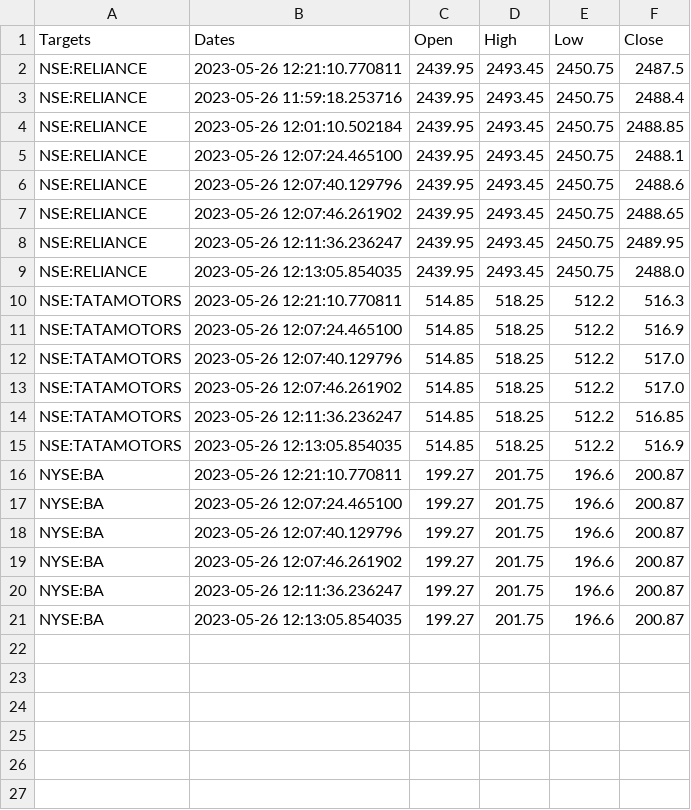
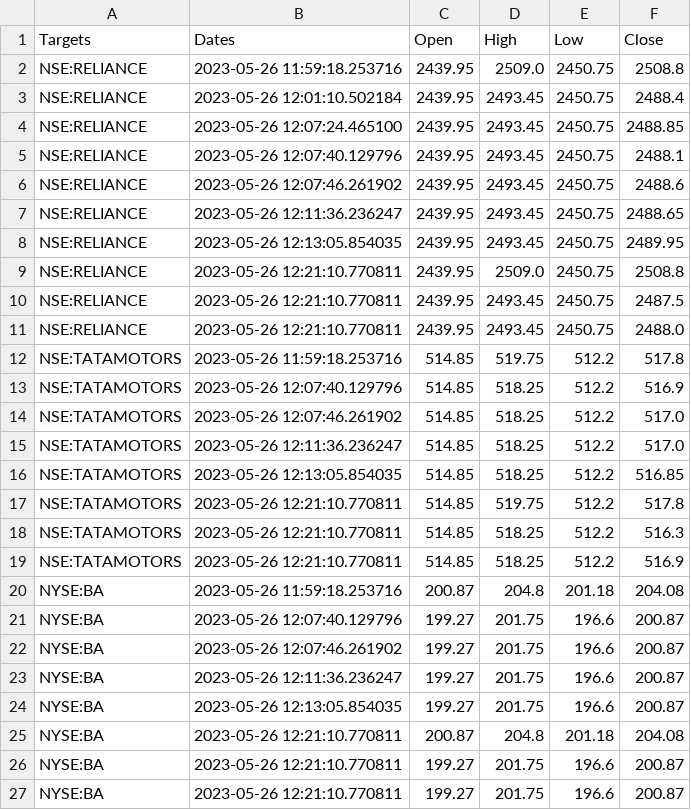
Before and after one commit to DhanushVinjamoor/StockScraper, a CSV file: scrapeddata_template.csv, drawn as a sheet.

```diff
--- a/scrapeddata_template.csv
+++ b/scrapeddata_template.csv
@@ -1,18 +1,21 @@
 Targets,Dates,Open,High,Low,Close
+NSE:RELIANCE,2023-05-26 11:59:18.253716,2439.95,2509.0,2450.75,2508.8
+NSE:RELIANCE,2023-05-26 12:01:10.502184,2439.95,2493.45,2450.75,2488.4
+NSE:RELIANCE,2023-05-26 12:07:24.465100,2439.95,2493.45,2450.75,2488.85
+NSE:RELIANCE,2023-05-26 12:07:40.129796,2439.95,2493.45,2450.75,2488.1
+NSE:RELIANCE,2023-05-26 12:07:46.261902,2439.95,2493.45,2450.75,2488.6
+NSE:RELIANCE,2023-05-26 12:11:36.236247,2439.95,2493.45,2450.75,2488.65
+NSE:RELIANCE,2023-05-26 12:13:05.854035,2439.95,2493.45,2450.75,2489.95
+NSE:RELIANCE,2023-05-26 12:21:10.770811,2439.95,2509.0,2450.75,2508.8
 NSE:RELIANCE,2023-05-26 12:21:10.770811,2439.95,2493.45,2450.75,2487.5
-NSE:RELIANCE,2023-05-26 11:59:18.253716,2439.95,2493.45,2450.75,2488.4
-NSE:RELIANCE,2023-05-26 12:01:10.502184,2439.95,2493.45,2450.75,2488.85
-NSE:RELIANCE,2023-05-26 12:07:24.465100,2439.95,2493.45,2450.75,2488.1
-NSE:RELIANCE,2023-05-26 12:07:40.129796,2439.95,2493.45,2450.75,2488.6
-NSE:RELIANCE,2023-05-26 12:07:46.261902,2439.95,2493.45,2450.75,2488.65
-NSE:RELIANCE,2023-05-26 12:11:36.236247,2439.95,2493.45,2450.75,2489.95
-NSE:RELIANCE,2023-05-26 12:13:05.854035,2439.95,2493.45,2450.75,2488.0
+NSE:RELIANCE,2023-05-26 12:21:10.770811,2439.95,2493.45,2450.75,2488.0
+NSE:TATAMOTORS,2023-05-26 11:59:18.253716,514.85,519.75,512.2,517.8
+NSE:TATAMOTORS,2023-05-26 12:07:40.129796,514.85,518.25,512.2,516.9
+NSE:TATAMOTORS,2023-05-26 12:07:46.261902,514.85,518.25,512.2,517.0
+NSE:TATAMOTORS,2023-05-26 12:11:36.236247,514.85,518.25,512.2,517.0
+NSE:TATAMOTORS,2023-05-26 12:13:05.854035,514.85,518.25,512.2,516.85
+NSE:TATAMOTORS,2023-05-26 12:21:10.770811,514.85,519.75,512.2,517.8
 NSE:TATAMOTORS,2023-05-26 12:21:10.770811,514.85,518.25,512.2,516.3
-NSE:TATAMOTORS,2023-05-26 12:07:24.465100,514.85,518.25,512.2,516.9
-NSE:TATAMOTORS,2023-05-26 12:07:40.129796,514.85,518.25,512.2,517.0
-NSE:TATAMOTORS,2023-05-26 12:07:46.261902,514.85,518.25,512.2,517.0
-NSE:TATAMOTORS,2023-05-26 12:11:36.236247,514.85,518.25,512.2,516.85
-NSE:TATAMOTORS,2023-05-26 12:13:05.854035,514.85,518.25,512.2,516.9
-NYSE:BA,2023-05-26 12:21:10.770811,199.27,201.75,196.6,200.87
-NYSE:BA,2023-05-26 12:07:24.465100,199.27,201.75,196.6,200.87
+NSE:TATAMOTORS,2023-05-26 12:21:10.770811,514.85,518.25,512.2,516.9
+NYSE:BA,2023-05-26 11:59:18.253716,200.87,204.8,201.18,204.08
 NYSE:BA,2023-05-26 12:07:40.129796,199.27,201.75,196.6,200.87
@@ -21 +24,4 @@ NYSE:BA,2023-05-26 12:11:36.236247,199.27,201.75,196.6,200.87
 NYSE:BA,2023-05-26 12:13:05.854035,199.27,201.75,196.6,200.87
+NYSE:BA,2023-05-26 12:21:10.770811,200.87,204.8,201.18,204.08
+NYSE:BA,2023-05-26 12:21:10.770811,199.27,201.75,196.6,200.87
+NYSE:BA,2023-05-26 12:21:10.770811,199.27,201.75,196.6,200.87
```
Also changed, not shown: 3 other files.
